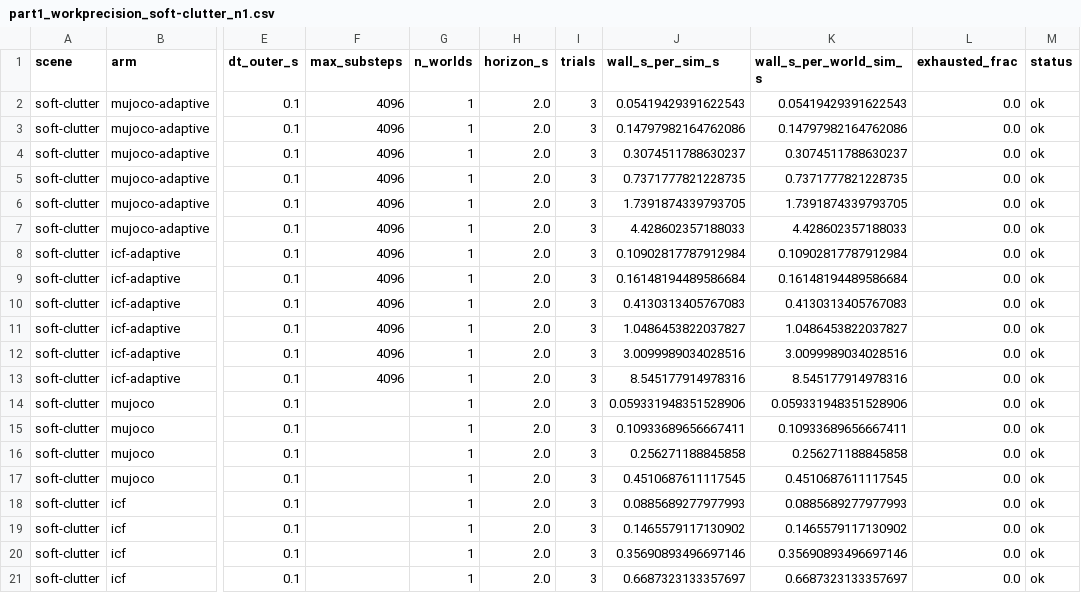
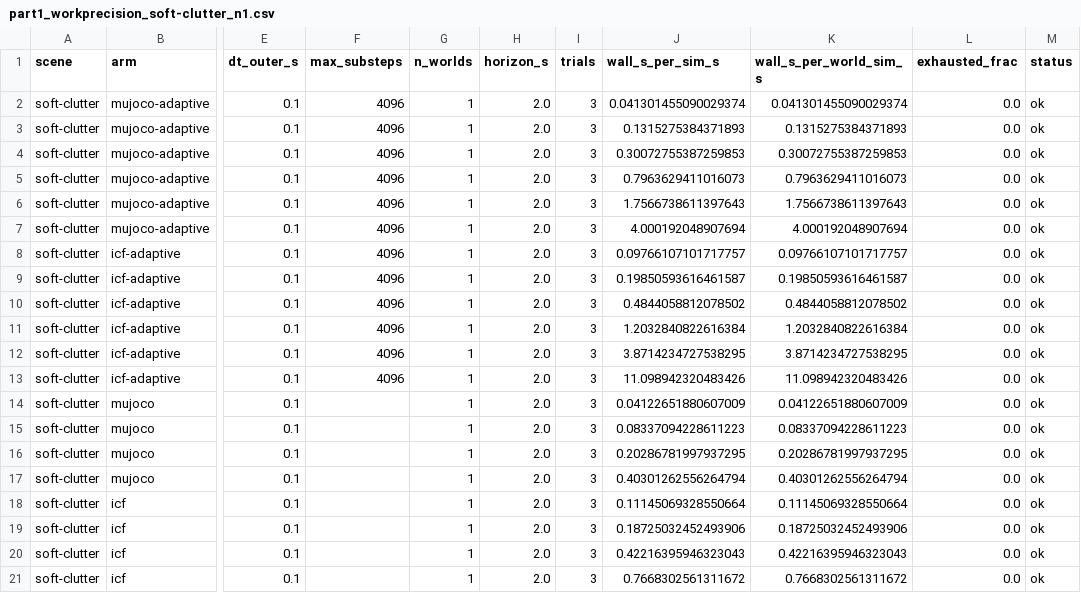
Before and after one commit to mardigiorgio/newton-adaptive, a CSV file: scripts/bench/results/part1_workprecision_soft-clutter_n1.csv, drawn as a sheet; only a part is shown, gaps mark what is left out; the diff names each change by its address in the sheet, - before the commit and + after, or states it on an @@ line.

```diff
--- a/scripts/bench/results/part1_workprecision_soft-clutter_n1.csv
+++ b/scripts/bench/results/part1_workprecision_soft-clutter_n1.csv
-J2 (wall_s_per_sim_s): 0.05419429391622543
+J2 (wall_s_per_sim_s): 0.041301455090029374
-K2 (wall_s_per_world_sim_s): 0.05419429391622543
+K2 (wall_s_per_world_sim_s): 0.041301455090029374
-J3 (wall_s_per_sim_s): 0.14797982164762086
+J3 (wall_s_per_sim_s): 0.1315275384371893
-K3 (wall_s_per_world_sim_s): 0.14797982164762086
+K3 (wall_s_per_world_sim_s): 0.1315275384371893
-J4 (wall_s_per_sim_s): 0.3074511788630237
+J4 (wall_s_per_sim_s): 0.30072755387259853
-K4 (wall_s_per_world_sim_s): 0.3074511788630237
+K4 (wall_s_per_world_sim_s): 0.30072755387259853
-J5 (wall_s_per_sim_s): 0.7371777821228735
+J5 (wall_s_per_sim_s): 0.7963629411016073
-K5 (wall_s_per_world_sim_s): 0.7371777821228735
+K5 (wall_s_per_world_sim_s): 0.7963629411016073
-J6 (wall_s_per_sim_s): 1.7391874339793705
+J6 (wall_s_per_sim_s): 1.7566738611397643
-K6 (wall_s_per_world_sim_s): 1.7391874339793705
+K6 (wall_s_per_world_sim_s): 1.7566738611397643
-J7 (wall_s_per_sim_s): 4.428602357188033
+J7 (wall_s_per_sim_s): 4.000192048907694
-K7 (wall_s_per_world_sim_s): 4.428602357188033
+K7 (wall_s_per_world_sim_s): 4.000192048907694
-J8 (wall_s_per_sim_s): 0.10902817787912984
+J8 (wall_s_per_sim_s): 0.09766107101717757
-K8 (wall_s_per_world_sim_s): 0.10902817787912984
+K8 (wall_s_per_world_sim_s): 0.09766107101717757
-J9 (wall_s_per_sim_s): 0.16148194489586684
+J9 (wall_s_per_sim_s): 0.19850593616461587
-K9 (wall_s_per_world_sim_s): 0.16148194489586684
+K9 (wall_s_per_world_sim_s): 0.19850593616461587
-J10 (wall_s_per_sim_s): 0.4130313405767083
+J10 (wall_s_per_sim_s): 0.4844058812078502
-K10 (wall_s_per_world_sim_s): 0.4130313405767083
+K10 (wall_s_per_world_sim_s): 0.4844058812078502
-J11 (wall_s_per_sim_s): 1.0486453822037827
+J11 (wall_s_per_sim_s): 1.2032840822616384
-K11 (wall_s_per_world_sim_s): 1.0486453822037827
+K11 (wall_s_per_world_sim_s): 1.2032840822616384
-J12 (wall_s_per_sim_s): 3.0099989034028516
+J12 (wall_s_per_sim_s): 3.8714234727538295
-K12 (wall_s_per_world_sim_s): 3.0099989034028516
+K12 (wall_s_per_world_sim_s): 3.8714234727538295
-J13 (wall_s_per_sim_s): 8.545177914978316
+J13 (wall_s_per_sim_s): 11.098942320483426
-K13 (wall_s_per_world_sim_s): 8.545177914978316
+K13 (wall_s_per_world_sim_s): 11.098942320483426
-J14 (wall_s_per_sim_s): 0.059331948351528906
+J14 (wall_s_per_sim_s): 0.04122651880607009
-K14 (wall_s_per_world_sim_s): 0.059331948351528906
+K14 (wall_s_per_world_sim_s): 0.04122651880607009
-J15 (wall_s_per_sim_s): 0.10933689656667411
+J15 (wall_s_per_sim_s): 0.08337094228611223
-K15 (wall_s_per_world_sim_s): 0.10933689656667411
+K15 (wall_s_per_world_sim_s): 0.08337094228611223
-J16 (wall_s_per_sim_s): 0.256271188845858
+J16 (wall_s_per_sim_s): 0.20286781997937295
-K16 (wall_s_per_world_sim_s): 0.256271188845858
+K16 (wall_s_per_world_sim_s): 0.20286781997937295
-J17 (wall_s_per_sim_s): 0.4510687611117545
+J17 (wall_s_per_sim_s): 0.40301262556264794
-K17 (wall_s_per_world_sim_s): 0.4510687611117545
+K17 (wall_s_per_world_sim_s): 0.40301262556264794
-J18 (wall_s_per_sim_s): 0.0885689277977993
+J18 (wall_s_per_sim_s): 0.11145069328550664
-K18 (wall_s_per_world_sim_s): 0.0885689277977993
+K18 (wall_s_per_world_sim_s): 0.11145069328550664
-J19 (wall_s_per_sim_s): 0.1465579117130902
+J19 (wall_s_per_sim_s): 0.18725032452493906
-K19 (wall_s_per_world_sim_s): 0.1465579117130902
+K19 (wall_s_per_world_sim_s): 0.18725032452493906
-J20 (wall_s_per_sim_s): 0.35690893496697146
+J20 (wall_s_per_sim_s): 0.42216395946323043
-K20 (wall_s_per_world_sim_s): 0.35690893496697146
+K20 (wall_s_per_world_sim_s): 0.42216395946323043
-J21 (wall_s_per_sim_s): 0.6687323133357697
+J21 (wall_s_per_sim_s): 0.7668302561311672
-K21 (wall_s_per_world_sim_s): 0.6687323133357697
+K21 (wall_s_per_world_sim_s): 0.7668302561311672
```
Also changed, not shown: scripts/bench/results/part1_ball_energy.csv, scripts/bench/results/part1_realtime_trace_hard-clutter_n1.csv, 15 other files.
